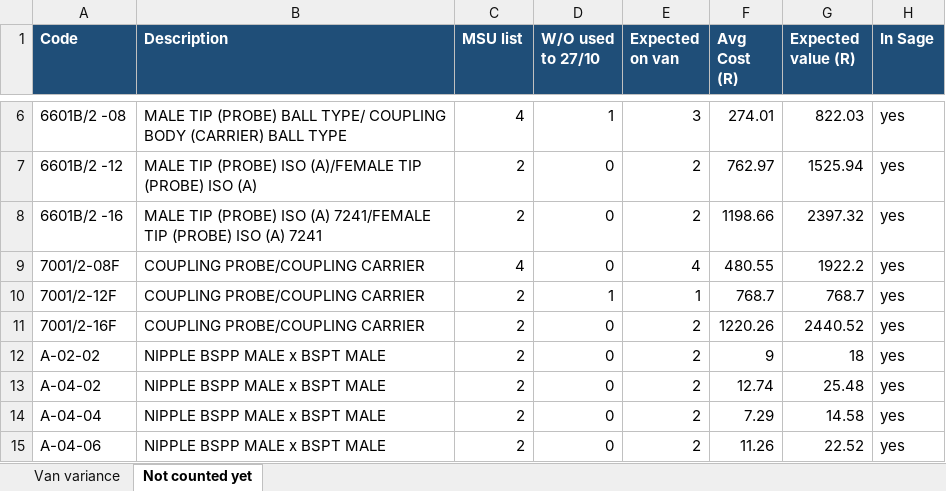
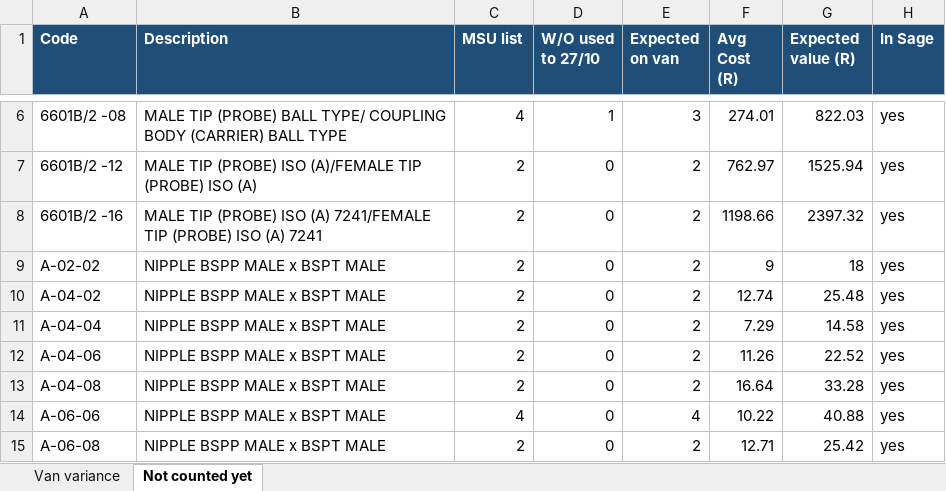
Before and after one commit to MichaelB1300/Forceflex-stock-live, an Excel workbook: Forceflex_Van_Count_Variance.xlsx, sheet Not counted yet, drawn as a sheet; only a part is shown, gaps mark what is left out; the shorter side is filled out with more unchanged rows; values as stored, in another font and other column widths than the file's, no borders; charts and pictures not drawn; the diff covers the shown part only; the diff names each change by its address in the sheet, - before the commit and + after, or states it on an @@ line.

```diff
--- a/Forceflex_Van_Count_Variance.xlsx (sheet Not counted yet)
+++ b/Forceflex_Van_Count_Variance.xlsx (sheet Not counted yet)
-row 9: 7001/2-08F | COUPLING PROBE/COUPLING CARRIER | 4 | 0 | 4 | 480.55 | 1922.2 | yes
-row 10: 7001/2-12F | COUPLING PROBE/COUPLING CARRIER | 2 | 1 | 1 | 768.7 | 768.7 | yes
-row 11: 7001/2-16F | COUPLING PROBE/COUPLING CARRIER | 2 | 0 | 2 | 1220.26 | 2440.52 | yes
```
Also changed, not shown: 65 removed rows elsewhere in this sheet, sheet Van variance, formulas that keep their value, Forceflex_Stock_Counts_live.xlsx, 1 other file.
